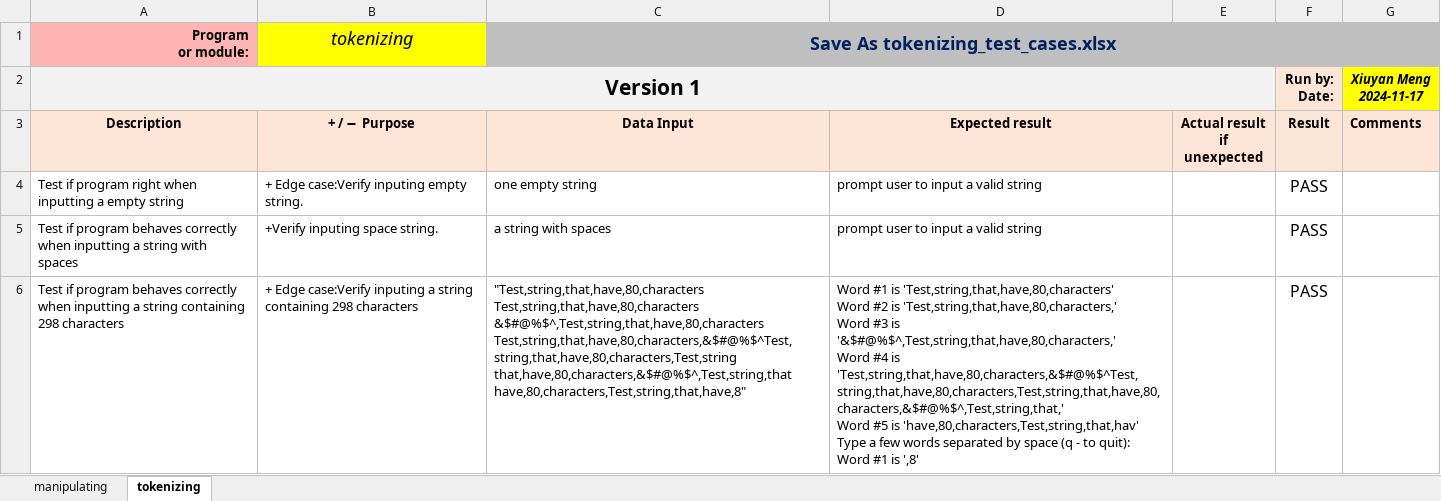
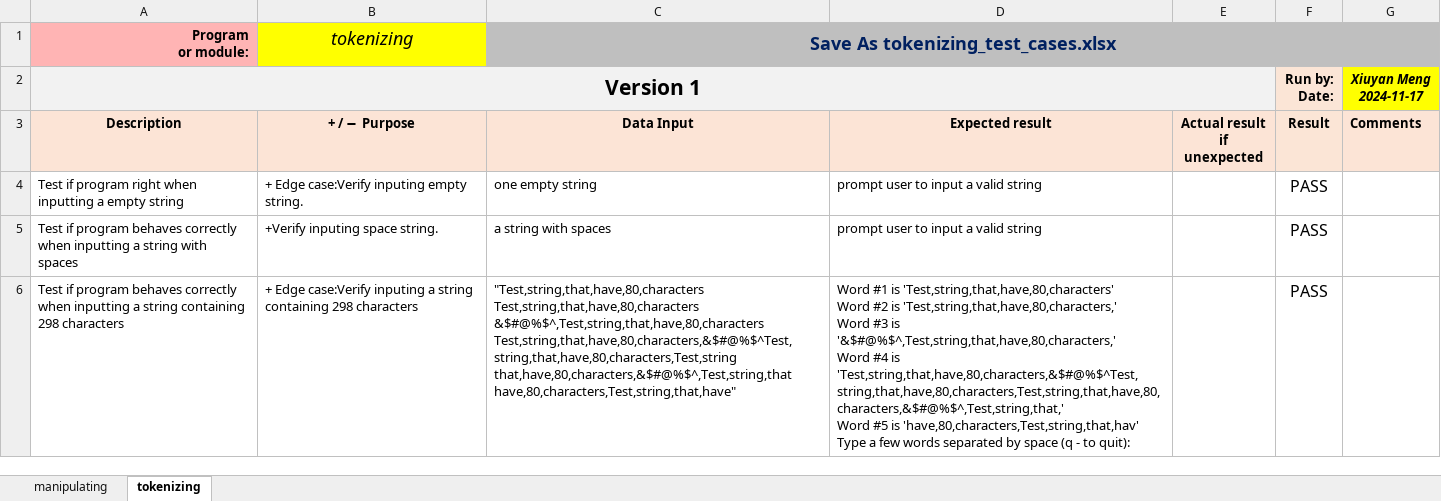
Before and after one commit to nmistry13/CPR101NCC-GROUP32, an Excel workbook: CPR101-GROUP32-V1/module-test-cases-v1.xlsx, sheet tokenizing, drawn as a sheet; only a part is shown; values as stored, in another font and other column widths than the file's, no borders; conditional formats not drawn; ↵ is a line break in a cell; the diff covers the shown part only; the diff names each change by its address in the sheet, - before the commit and + after, or states it on an @@ line.

```diff
--- a/CPR101-GROUP32-V1/module-test-cases-v1.xlsx (sheet tokenizing)
+++ b/CPR101-GROUP32-V1/module-test-cases-v1.xlsx (sheet tokenizing)
-C6: …Test,string,that,have,80,characters,&$#@%$^Test,string,that,have,80,characters,Test,string that,have,80,characters,&$#@%$^,Test,string,that have,80,characters,Test,string,that,have,8"
+C6: …Test,string,that,have,80,characters,&$#@%$^Test,string,that,have,80,characters,Test,string that,have,80,characters,&$#@%$^,Test,string,that have,80,characters,Test,string,that,have"
-D6: …to quit): ↵ Word #1 is ',8'
+D6: …to quit):
```
Also changed, not shown: 3 edited cells elsewhere in this sheet, sheet manipulating, 2 other files.
